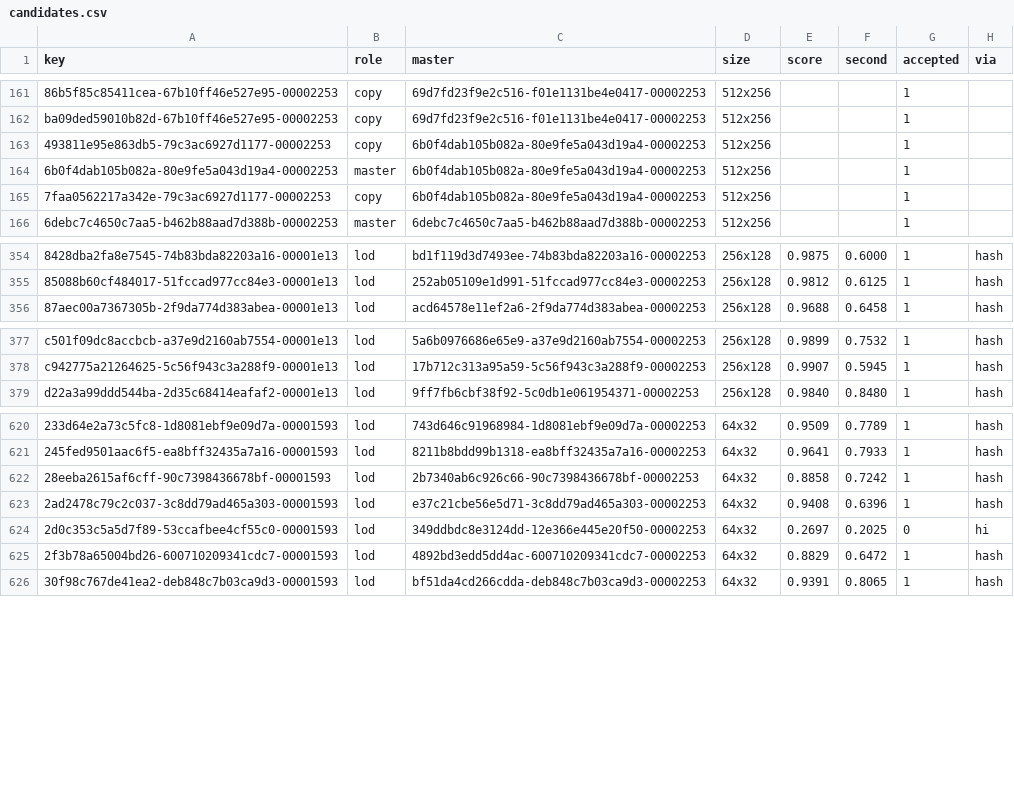
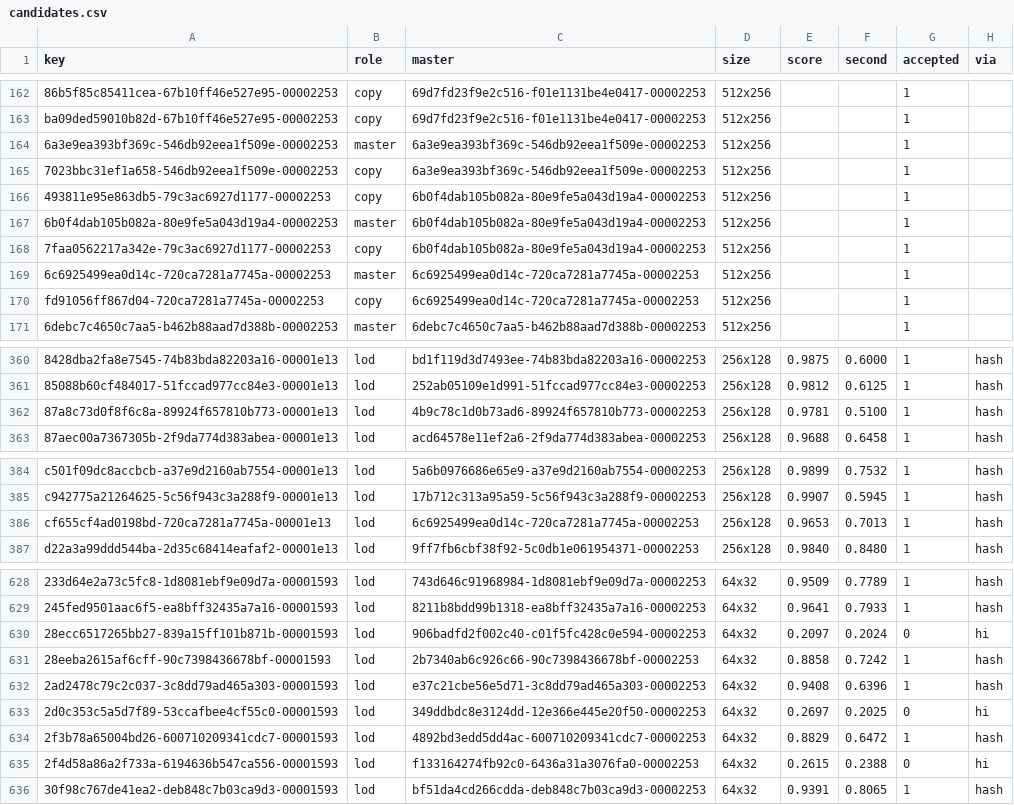
Before and after one commit to lifestepvan2/PROA2K5, a CSV file: data/uniform_lods/candidates.csv, drawn as a sheet; only a part is shown, gaps mark what is left out; the diff covers the shown part only; the diff names each change by its address in the sheet, - before the commit and + after, or states it on an @@ line.

```diff
--- a/data/uniform_lods/candidates.csv
+++ b/data/uniform_lods/candidates.csv
+row 164: 6a3e9ea393bf369c-546db92eea1f509e-00002253 | master | 6a3e9ea393bf369c-546db92eea1f509e-00002253 | 512x256 |  |  | 1
+row 165: 7023bbc31ef1a658-546db92eea1f509e-00002253 | copy | 6a3e9ea393bf369c-546db92eea1f509e-00002253 | 512x256 |  |  | 1
+row 169: 6c6925499ea0d14c-720ca7281a7745a-00002253 | master | 6c6925499ea0d14c-720ca7281a7745a-00002253 | 512x256 |  |  | 1
+row 170: fd91056ff867d04-720ca7281a7745a-00002253 | copy | 6c6925499ea0d14c-720ca7281a7745a-00002253 | 512x256 |  |  | 1
+row 362: 87a8c73d0f8f6c8a-89924f657810b773-00001e13 | lod | 4b9c78c1d0b73ad6-89924f657810b773-00002253 | 256x128 | 0.9781 | 0.5100 | 1 | hash
+row 386: cf655cf4ad0198bd-720ca7281a7745a-00001e13 | lod | 6c6925499ea0d14c-720ca7281a7745a-00002253 | 256x128 | 0.9653 | 0.7013 | 1 | hash
+row 630: 28ecc6517265bb27-839a15ff101b871b-00001593 | lod | 906badfd2f002c40-c01f5fc428c0e594-00002253 | 64x32 | 0.2097 | 0.2024 | 0 | hi
+row 635: 2f4d58a86a2f733a-6194636b547ca556-00001593 | lod | f133164274fb92c0-6436a31a3076fa0-00002253 | 64x32 | 0.2615 | 0.2388 | 0 | hi
```
Also changed, not shown: 7 added rows and 21 edited cells elsewhere in this file, data/face_match/proa_pid_map.csv, data/roster_build/player_map.csv, 4 other files.
